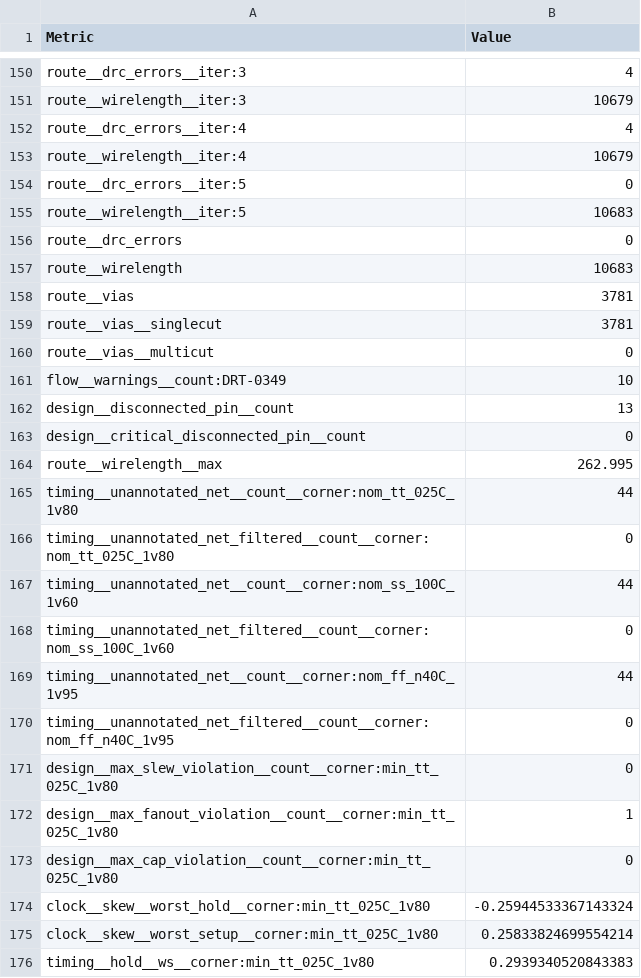
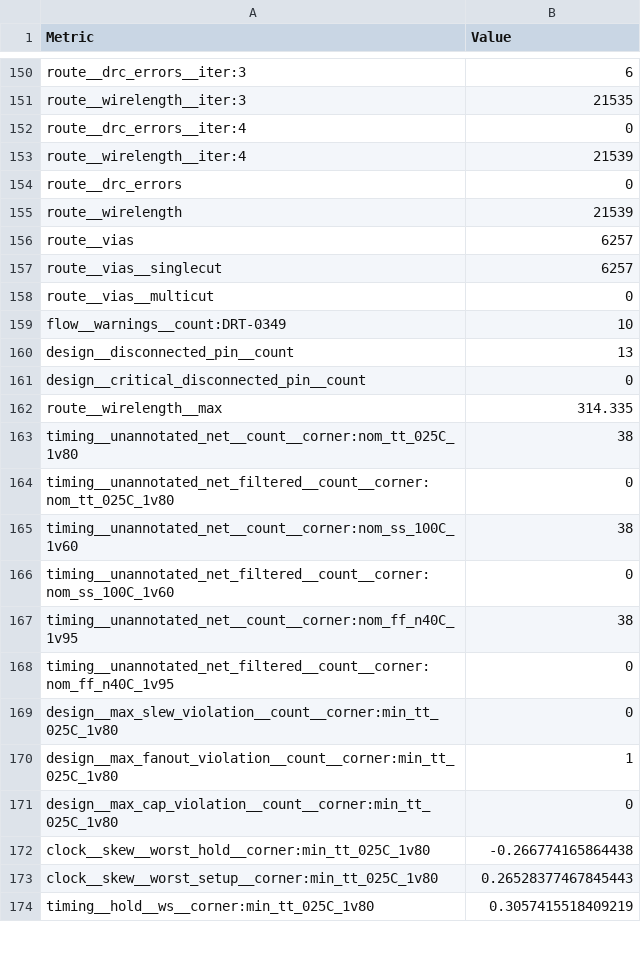
Before and after one commit to htfab/tinytapeout-sky-26a, a CSV file: projects/tt_um_isa084_uart_servo/stats/metrics.csv, drawn as a sheet; only a part is shown, gaps mark what is left out; removed rows and columns are numbered as before the commit, all else as after; the diff covers the shown part only; the diff names each change by its address in the sheet, - before the commit and + after, or states it on an @@ line.

```diff
--- a/projects/tt_um_isa084_uart_servo/stats/metrics.csv
+++ b/projects/tt_um_isa084_uart_servo/stats/metrics.csv
-B150 (Value): 4
+B150 (Value): 6
-B151 (Value): 10679
+B151 (Value): 21535
-B152 (Value): 4
+B152 (Value): 0
-B153 (Value): 10679
+B153 (Value): 21539
-row 154: route__drc_errors__iter:5 | 0
-row 155: route__wirelength__iter:5 | 10683
-B155 (Value): 10683
+B155 (Value): 21539
-B156:B157 (Value): 3781
+B156:B157 (Value): 6257
-B162 (Value): 262.995
+B162 (Value): 314.335
-B163 (Value): 44
+B163 (Value): 38
-B165 (Value): 44
+B165 (Value): 38
-B167 (Value): 44
+B167 (Value): 38
-B172 (Value): -0.25944533367143324
+B172 (Value): -0.266774165864438
-B173 (Value): 0.25833824699554214
+B173 (Value): 0.26528377467845443
-B174 (Value): 0.2939340520843383
+B174 (Value): 0.3057415518409219
```
Also changed, not shown: 115 edited cells elsewhere in this file, 7 other files.
